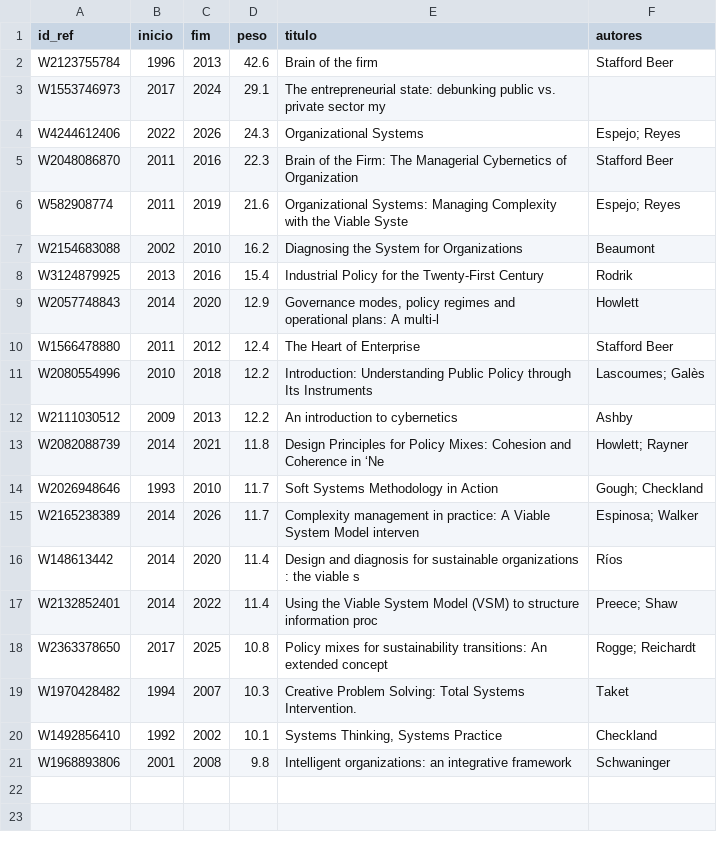
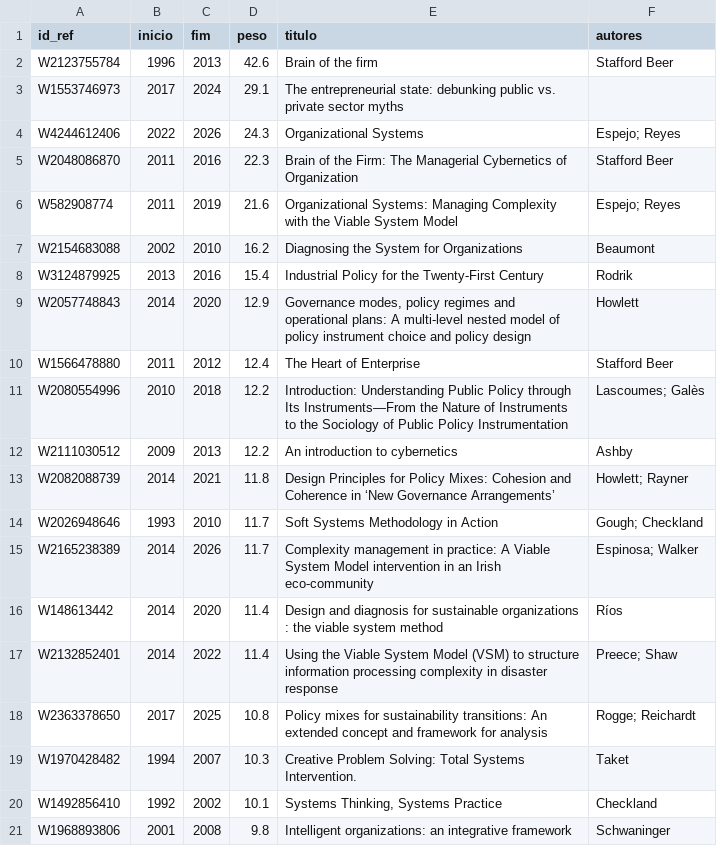
Before and after one commit to freirelucas/cibernetica-regula-o-politica-industrial, a CSV file: docs/dados/05_rajadas_kleinberg.csv, drawn as a sheet.

```diff
--- a/docs/dados/05_rajadas_kleinberg.csv
+++ b/docs/dados/05_rajadas_kleinberg.csv
@@ -2,18 +2,18 @@ id_ref,inicio,fim,peso,titulo,autores
 W2123755784,1996,2013,42.6,Brain of the firm,Stafford Beer
-W1553746973,2017,2024,29.1,The entrepreneurial state: debunking public vs. private sector my,
+W1553746973,2017,2024,29.1,The entrepreneurial state: debunking public vs. private sector myths,
 W4244612406,2022,2026,24.3,Organizational Systems,Espejo; Reyes
 W2048086870,2011,2016,22.3,Brain of the Firm: The Managerial Cybernetics of Organization,Stafford Beer
-W582908774,2011,2019,21.6,Organizational Systems: Managing Complexity with the Viable Syste,Espejo; Reyes
+W582908774,2011,2019,21.6,Organizational Systems: Managing Complexity with the Viable System Model,Espejo; Reyes
 W2154683088,2002,2010,16.2,Diagnosing the System for Organizations,Beaumont
 W3124879925,2013,2016,15.4,Industrial Policy for the Twenty-First Century,Rodrik
-W2057748843,2014,2020,12.9,"Governance modes, policy regimes and operational plans: A multi-l",Howlett
+W2057748843,2014,2020,12.9,"Governance modes, policy regimes and operational plans: A multi-level nested model of policy instrument choice and policy design",Howlett
 W1566478880,2011,2012,12.4,The Heart of Enterprise,Stafford Beer
-W2080554996,2010,2018,12.2,Introduction: Understanding Public Policy through Its Instruments,Lascoumes; Galès
+W2080554996,2010,2018,12.2,Introduction: Understanding Public Policy through Its Instruments—From the Nature of Instruments to the Sociology of Public Policy Instrumentation,Lascoumes; Galès
 W2111030512,2009,2013,12.2,An introduction to cybernetics,Ashby
-W2082088739,2014,2021,11.8,Design Principles for Policy Mixes: Cohesion and Coherence in ‘Ne,Howlett; Rayner
+W2082088739,2014,2021,11.8,Design Principles for Policy Mixes: Cohesion and Coherence in ‘New Governance Arrangements’,Howlett; Rayner
 W2026948646,1993,2010,11.7,Soft Systems Methodology in Action,Gough; Checkland
-W2165238389,2014,2026,11.7,Complexity management in practice: A Viable System Model interven,Espinosa; Walker
-W148613442,2014,2020,11.4,Design and diagnosis for sustainable organizations : the viable s,Ríos
-W2132852401,2014,2022,11.4,Using the Viable System Model (VSM) to structure information proc,Preece; Shaw
-W2363378650,2017,2025,10.8,Policy mixes for sustainability transitions: An extended concept ,Rogge; Reichardt
+W2165238389,2014,2026,11.7,Complexity management in practice: A Viable System Model intervention in an Irish eco-community,Espinosa; Walker
+W148613442,2014,2020,11.4,Design and diagnosis for sustainable organizations : the viable system method,Ríos
+W2132852401,2014,2022,11.4,Using the Viable System Model (VSM) to structure information processing complexity in disaster response,Preece; Shaw
+W2363378650,2017,2025,10.8,Policy mixes for sustainability transitions: An extended concept and framework for analysis,Rogge; Reichardt
 W1970428482,1994,2007,10.3,Creative Problem Solving: Total Systems Intervention.,Taket
```
Also changed, not shown: 7 other files.
